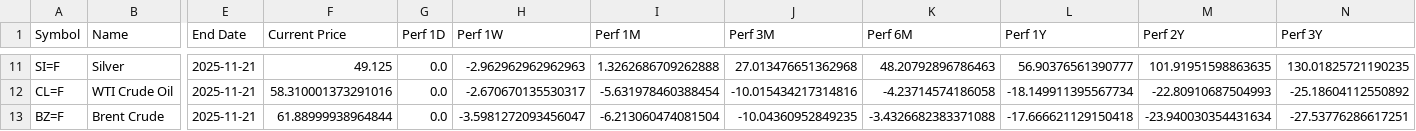
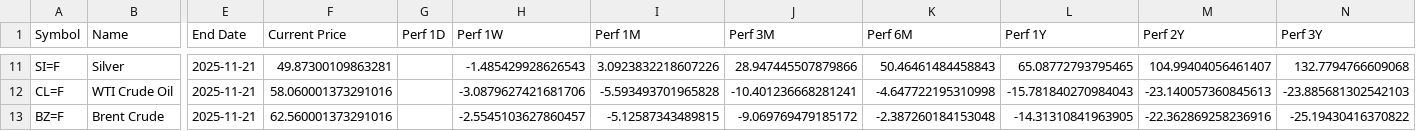
Before and after one commit to Kasim81/market_dash_auto, a CSV file: data/market_data.csv, drawn as a sheet; only a part is shown, gaps mark what is left out; the diff covers the shown part only; the diff names each change by its address in the sheet, - before the commit and + after, or states it on an @@ line.

```diff
--- a/data/market_data.csv
+++ b/data/market_data.csv
-F11 (Current Price): 49.125
+F11 (Current Price): 49.87300109863281
-G11:G13 (Perf 1D): 0.0
+G11:G13 (Perf 1D): (empty)
-H11 (Perf 1W): -2.962962962962963
+H11 (Perf 1W): -1.485429928626543
-I11 (Perf 1M): 1.3262686709262888
+I11 (Perf 1M): 3.0923832218607226
-J11 (Perf 3M): 27.013476651362968
+J11 (Perf 3M): 28.947445507879866
-K11 (Perf 6M): 48.20792896786463
+K11 (Perf 6M): 50.46461484458843
-L11 (Perf 1Y): 56.90376561390777
+L11 (Perf 1Y): 65.08772793795465
-M11 (Perf 2Y): 101.91951598863635
+M11 (Perf 2Y): 104.99404056461407
-N11 (Perf 3Y): 130.01825721190235
+N11 (Perf 3Y): 132.7794766609068
-F12 (Current Price): 58.310001373291016
+F12 (Current Price): 58.060001373291016
-H12 (Perf 1W): -2.670670135530317
+H12 (Perf 1W): -3.0879627421681706
-I12 (Perf 1M): -5.631978460388454
+I12 (Perf 1M): -5.593493701965828
-J12 (Perf 3M): -10.015434217314816
+J12 (Perf 3M): -10.401236668281241
-K12 (Perf 6M): -4.23714574186058
+K12 (Perf 6M): -4.647722195310998
-L12 (Perf 1Y): -18.149911395567734
+L12 (Perf 1Y): -15.781840270984043
-M12 (Perf 2Y): -22.80910687504993
+M12 (Perf 2Y): -23.140057360845613
-N12 (Perf 3Y): -25.18604112550892
+N12 (Perf 3Y): -23.885681302542103
-F13 (Current Price): 61.88999938964844
+F13 (Current Price): 62.560001373291016
-H13 (Perf 1W): -3.5981272093456047
+H13 (Perf 1W): -2.5545103627860457
-I13 (Perf 1M): -6.213060474081504
+I13 (Perf 1M): -5.12587343489815
-J13 (Perf 3M): -10.04360952849235
+J13 (Perf 3M): -9.069769479185172
-K13 (Perf 6M): -3.4326682383371088
+K13 (Perf 6M): -2.387260184153048
-L13 (Perf 1Y): -17.666621129150418
+L13 (Perf 1Y): -14.31310841963905
-M13 (Perf 2Y): -23.940030354431634
+M13 (Perf 2Y): -22.362869258236916
-N13 (Perf 3Y): -27.53776286617251
+N13 (Perf 3Y): -25.19430416370822
```
Also changed, not shown: 99 edited cells elsewhere in this file.
